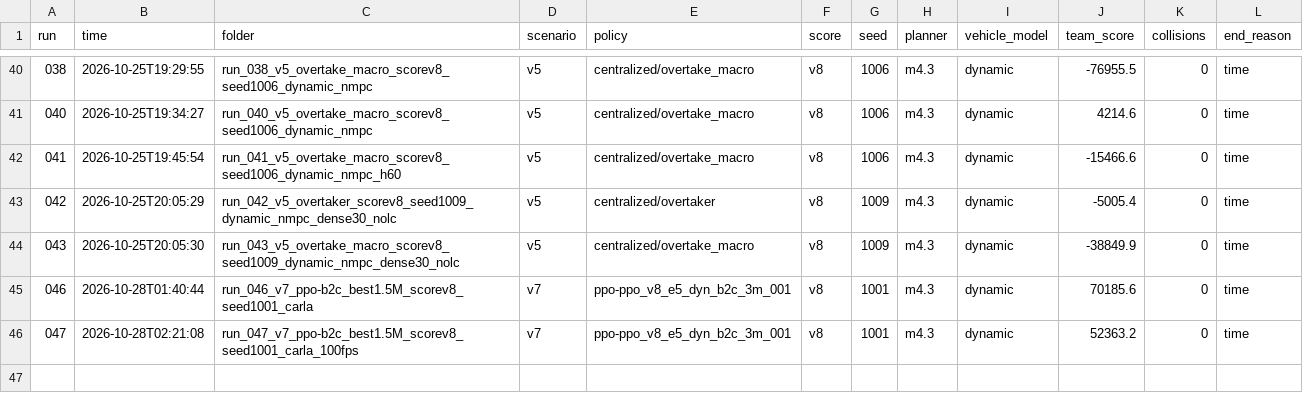
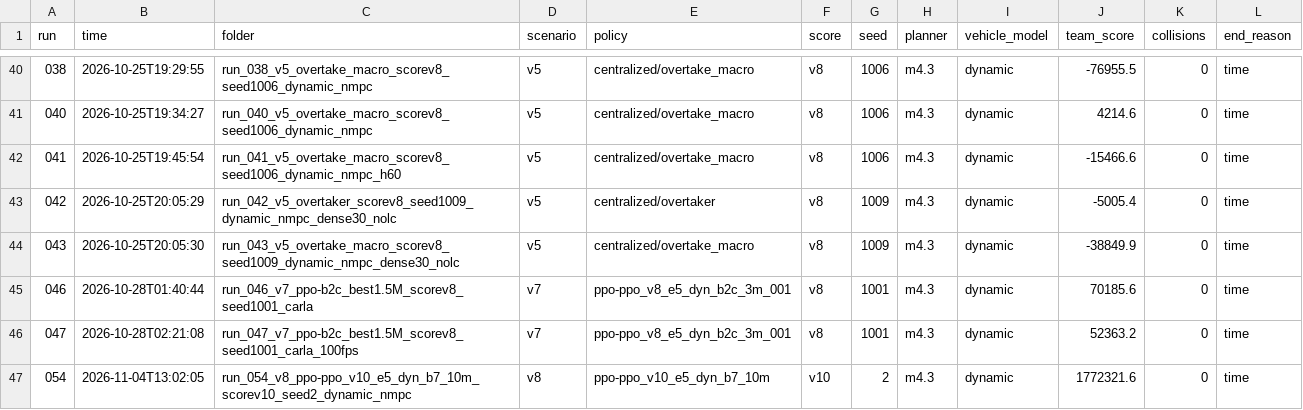
Before and after one commit to SamuelAwuah376/Vehicle-Convoy-Control, a CSV file: results/runs.csv, drawn as a sheet; only a part is shown, gaps mark what is left out; the diff names each change by its address in the sheet, - before the commit and + after, or states it on an @@ line.

Commit message:
run_sim.py defaults to the batch 7 model (models/ppo_v10_e5_dyn_b7_10m, scenario v8, score v10, dynamic plant, nonlinear MPC), with a PLANNER_OVERRIDES setting for batch 8b's quicker lane changes; README settings table updated
Reference run results/run_054 (seed 2, the default settings): 1,772k, 0 crashes.

```diff
--- a/results/runs.csv
+++ b/results/runs.csv
+row 47: 054 | 2026-11-04T13:02:05 | run_054_v8_ppo-ppo_v10_e5_dyn_b7_10m_scorev10_seed2_dynamic_nmpc | v8 | ppo-ppo_v10_e5_dyn_b7_10m | v10 | 2 | m4.3 | dynamic | 1772321.6 | 0 | time
```
Also changed, not shown: 8 other files.
